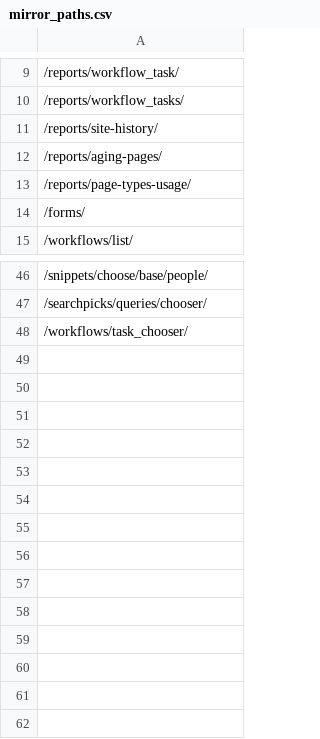
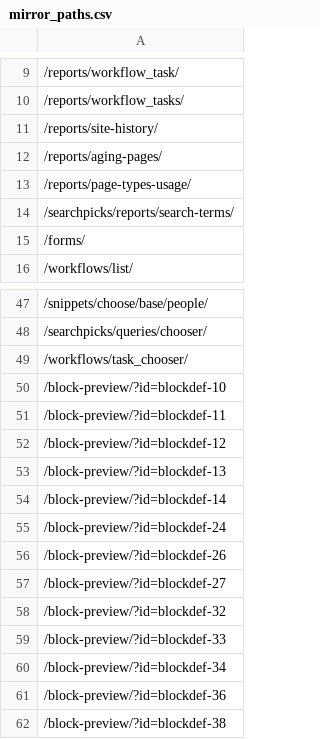
Before and after one commit to thibaudcolas/wagtail-bakerydemo-archive, a CSV file: evergreen/mirror_paths.csv, drawn as a sheet; only a part is shown, gaps mark what is left out.

Commit message:
Upgrade evergreen setup to make use of Netlify Edge Functions for previews

```diff
--- a/evergreen/mirror_paths.csv
+++ b/evergreen/mirror_paths.csv
@@ -13,2 +13,3 @@
 /reports/page-types-usage/
+/searchpicks/reports/search-terms/
 /forms/
@@ -48 +49,14 @@
 /workflows/task_chooser/
+/block-preview/?id=blockdef-10
+/block-preview/?id=blockdef-11
+/block-preview/?id=blockdef-12
+/block-preview/?id=blockdef-13
+/block-preview/?id=blockdef-14
+/block-preview/?id=blockdef-24
+/block-preview/?id=blockdef-26
+/block-preview/?id=blockdef-27
+/block-preview/?id=blockdef-32
+/block-preview/?id=blockdef-33
+/block-preview/?id=blockdef-34
+/block-preview/?id=blockdef-36
+/block-preview/?id=blockdef-38
```
Also changed, not shown: 6 other files.
